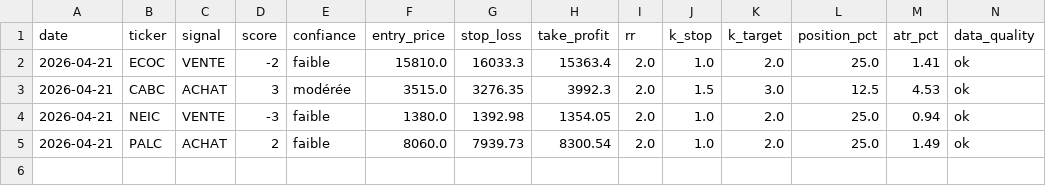
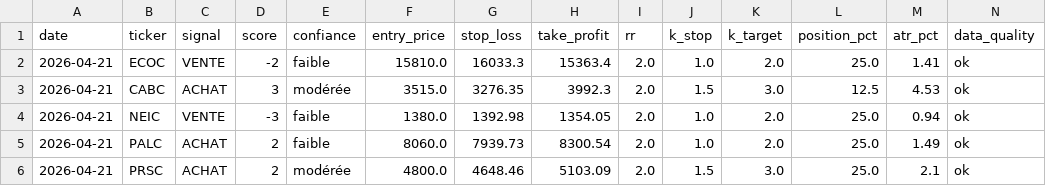
Before and after one commit to azerty007s00-oss/brvm-screener, a CSV file: journal_signaux.csv, drawn as a sheet; only a part is shown; rows hold the shown columns only; the diff names each change by its address in the sheet, - before the commit and + after, or states it on an @@ line.

Commit message:
tracking: journal_signaux.csv

```diff
--- a/journal_signaux.csv
+++ b/journal_signaux.csv
+row 6: 2026-04-21 | PRSC | ACHAT | 2 | modérée | 4800.0 | 4648.46 | 5103.09 | 2.0 | 1.5 | 3.0 | 25.0 | 2.1 | ok
```
